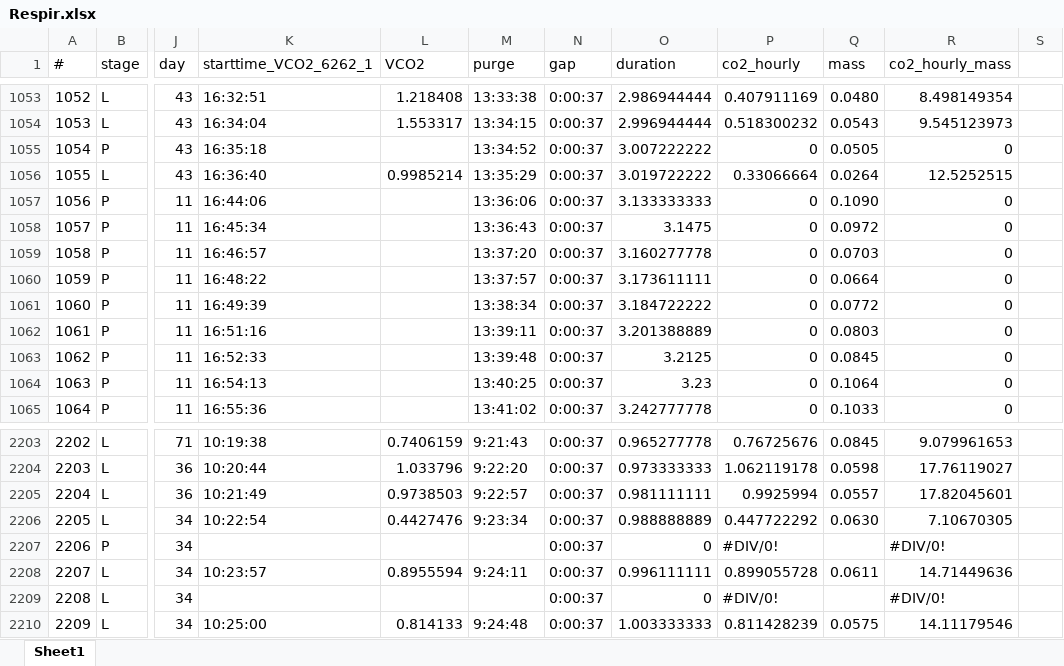
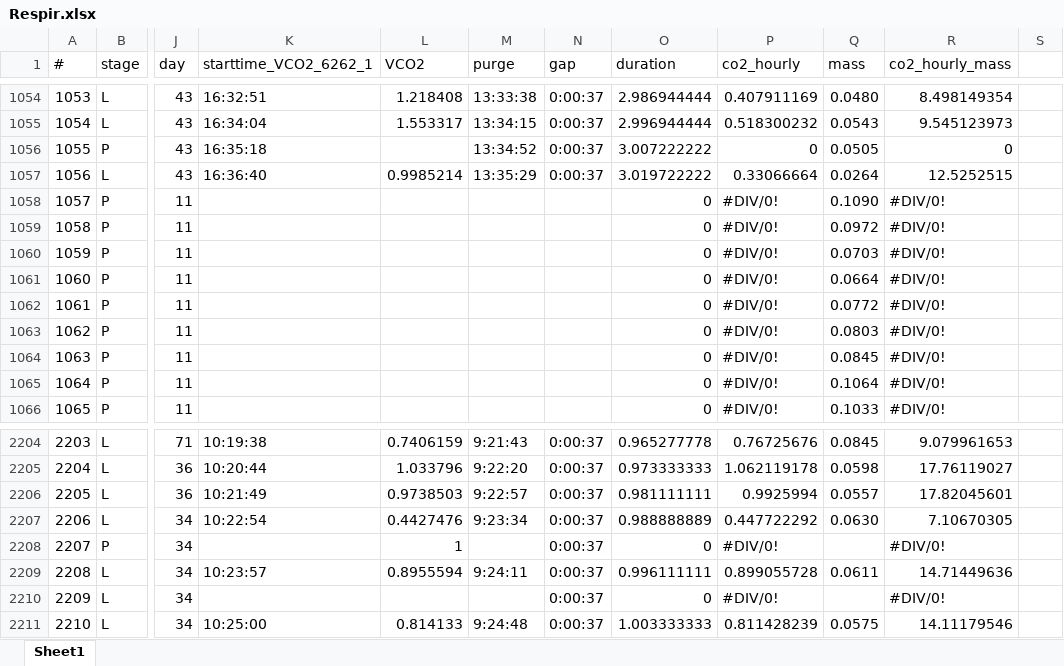
Before and after one commit to jamestbrown5/Respirometry, an Excel workbook: Data/Respir.xlsx, sheet Sheet1, drawn as a sheet; only a part is shown, gaps mark what is left out; values as stored, in another font and other column widths than the file's, no cell formats; addresses are those after the commit; the diff covers the shown part only; the diff names each change by its address in the sheet, - before the commit and + after, or states it on an @@ line.

```diff
--- a/Data/Respir.xlsx (sheet Sheet1)
+++ b/Data/Respir.xlsx (sheet Sheet1)
@@ column A (#) renumbered from row 722 down @@
-K1058 (starttime_VCO2_6262_1): 16:44:06
+K1058 (starttime_VCO2_6262_1): (empty)
-M1058 (purge): 13:36:06
+M1058 (purge): (empty)
-N1058:N1066 (gap): 0:00:37
+N1058:N1066 (gap): (empty)
-O1058 (duration): 3.133333333
+O1058 (duration): 0
-P1058:P1066 (co2_hourly): 0
+P1058:P1066 (co2_hourly): #DIV/0!
-R1058:R1066 (co2_hourly_mass): 0
+R1058:R1066 (co2_hourly_mass): #DIV/0!
-K1059 (starttime_VCO2_6262_1): 16:45:34
+K1059 (starttime_VCO2_6262_1): (empty)
-M1059 (purge): 13:36:43
+M1059 (purge): (empty)
-O1059 (duration): 3.1475
+O1059 (duration): 0
-K1060 (starttime_VCO2_6262_1): 16:46:57
+K1060 (starttime_VCO2_6262_1): (empty)
-M1060 (purge): 13:37:20
+M1060 (purge): (empty)
-O1060 (duration): 3.160277778
+O1060 (duration): 0
-K1061 (starttime_VCO2_6262_1): 16:48:22
+K1061 (starttime_VCO2_6262_1): (empty)
-M1061 (purge): 13:37:57
+M1061 (purge): (empty)
-O1061 (duration): 3.173611111
+O1061 (duration): 0
-K1062 (starttime_VCO2_6262_1): 16:49:39
+K1062 (starttime_VCO2_6262_1): (empty)
-M1062 (purge): 13:38:34
+M1062 (purge): (empty)
-O1062 (duration): 3.184722222
+O1062 (duration): 0
-K1063 (starttime_VCO2_6262_1): 16:51:16
+K1063 (starttime_VCO2_6262_1): (empty)
-M1063 (purge): 13:39:11
+M1063 (purge): (empty)
-O1063 (duration): 3.201388889
+O1063 (duration): 0
-K1064 (starttime_VCO2_6262_1): 16:52:33
+K1064 (starttime_VCO2_6262_1): (empty)
-M1064 (purge): 13:39:48
+M1064 (purge): (empty)
-O1064 (duration): 3.2125
+O1064 (duration): 0
-K1065 (starttime_VCO2_6262_1): 16:54:13
+K1065 (starttime_VCO2_6262_1): (empty)
-M1065 (purge): 13:40:25
+M1065 (purge): (empty)
-O1065 (duration): 3.23
+O1065 (duration): 0
-K1066 (starttime_VCO2_6262_1): 16:55:36
+K1066 (starttime_VCO2_6262_1): (empty)
-M1066 (purge): 13:41:02
+M1066 (purge): (empty)
-O1066 (duration): 3.242777778
+O1066 (duration): 0
-L2208 (VCO2): (empty)
+L2208 (VCO2): 1
```
Also changed, not shown: 1 added row and 1428 edited cells elsewhere in this sheet, cell formats, formulas that keep their value, 1 other file.
